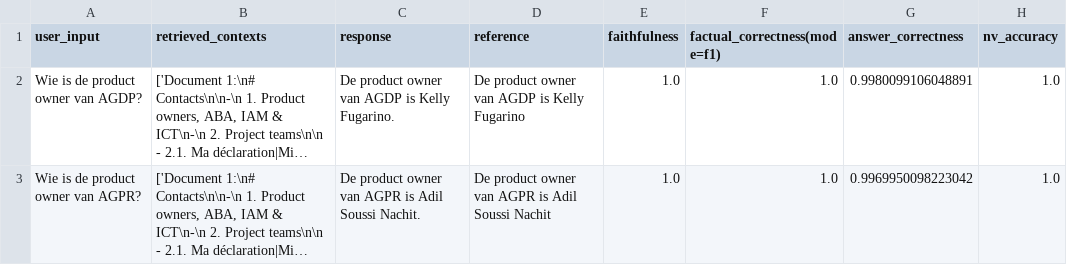
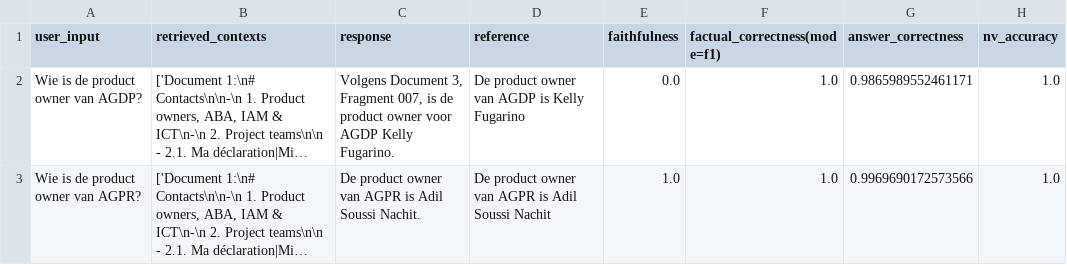
Before and after one commit to iandaelman/rag-proof-of-concept, a CSV file: test_results/llama3.1_test_results.csv, drawn as a sheet; long unchanged cells end in …; the diff names each change by its address in the sheet, - before the commit and + after, or states it on an @@ line.

```diff
--- a/test_results/llama3.1_test_results.csv
+++ b/test_results/llama3.1_test_results.csv
-C2 (response): De product owner van AGDP is Kelly Fugarino.
+C2 (response): Volgens Document 3, Fragment 007, is de product owner voor AGDP Kelly Fugarino.
-E2 (faithfulness): 1.0
+E2 (faithfulness): 0.0
-G2 (answer_correctness): 0.9980099106048891
+G2 (answer_correctness): 0.9865989552461171
-G3 (answer_correctness): 0.9969950098223042
+G3 (answer_correctness): 0.9969690172573566
```
Also changed, not shown: test_results/llama3.2_test_results.csv, test_results/qwen2.5_test_results.csv, 6 other files.
